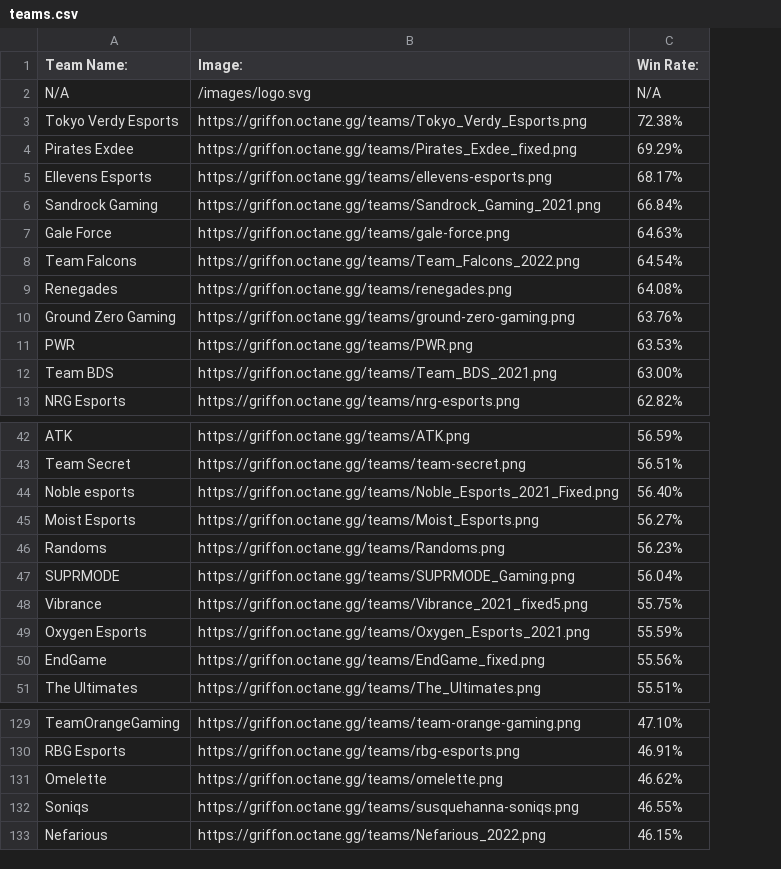
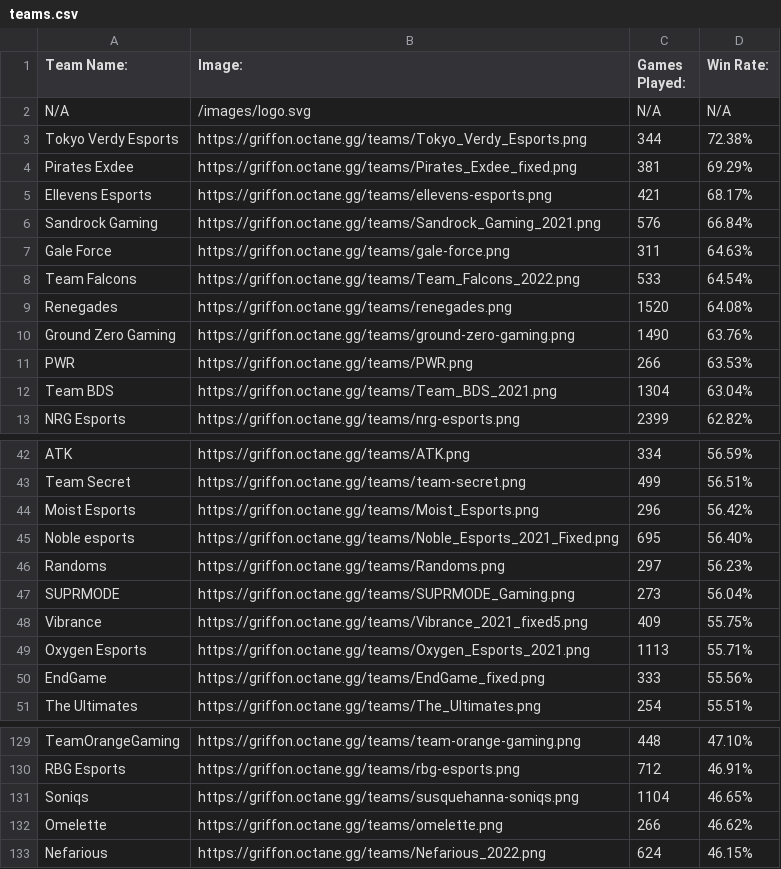
Before and after one commit to Naruto-c/RLCS-brackets, a CSV file: Java/AccessData/teams.csv, drawn as a sheet; only a part is shown, gaps mark what is left out; removed rows and columns are numbered as before the commit, all else as after; the diff covers the shown part only; the diff names each change by its address in the sheet, - before the commit and + after, or states it on an @@ line.

Commit message:
Accesses the number of games the team has played
Higher win rate but lower games played = skewed data. However, the webpage it accesses has a filter of a minimum of 250 games

```diff
--- a/Java/AccessData/teams.csv
+++ b/Java/AccessData/teams.csv
+column C (Games Played:), rows 2-13: N/A | 344 | 381 | 421 | 576 | 311 | 533 | 1520 | 1490 | 266 | 1304 | 2399; rows 42-43: 334 | 499; rows 45-51: 695 | 297 | 273 | 409 | 1113 | 333 | 254; rows 129-130: 448 | 712; rows 132-133: 266 | 624
-D12 (Win Rate:): 63.00%
+D12 (Win Rate:): 63.04%
+row 44: Moist Esports | https://griffon.octane.gg/teams/Moist_Esports.png | 296 | 56.42%
-row 45: Moist Esports | https://griffon.octane.gg/teams/Moist_Esports.png | 56.27%
-D49 (Win Rate:): 55.59%
+D49 (Win Rate:): 55.71%
+row 131: Soniqs | https://griffon.octane.gg/teams/susquehanna-soniqs.png | 1104 | 46.65%
-row 132: Soniqs | https://griffon.octane.gg/teams/susquehanna-soniqs.png | 46.55%
```
Also changed, not shown: 1 moved row elsewhere in this file, 1 other file.
